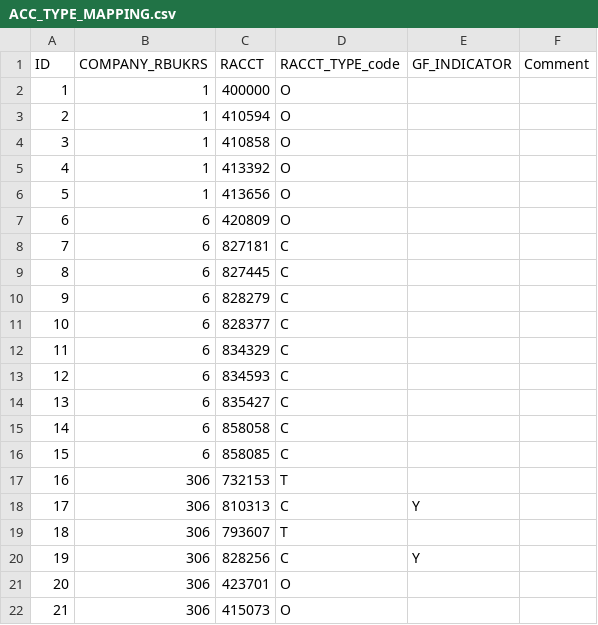
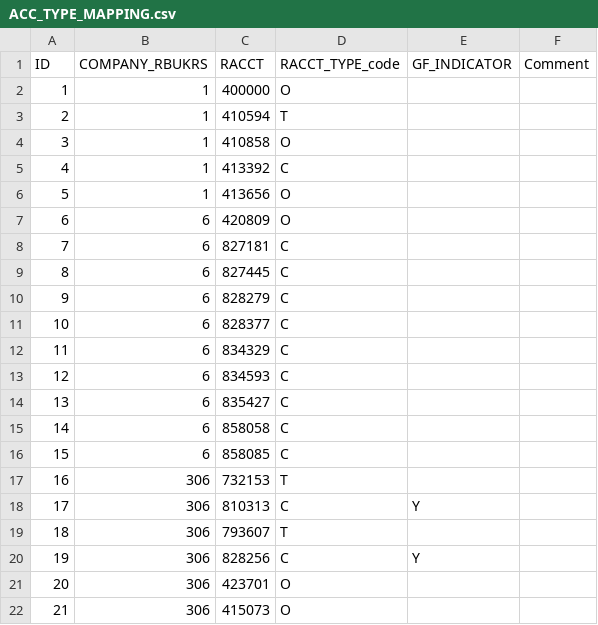
Before and after one commit to KamilCuper/SDFA, a CSV file: db/data/ACC_TYPE_MAPPING.csv, drawn as a sheet.

Commit message:
changes in MSInput facets and data for MSInput and Financial_Input

```diff
--- a/db/data/ACC_TYPE_MAPPING.csv
+++ b/db/data/ACC_TYPE_MAPPING.csv
@@ -2,5 +2,5 @@ ID,COMPANY_RBUKRS,RACCT,RACCT_TYPE_code,GF_INDICATOR,Comment
 1,1,400000,O,,
-2,1,410594,O,,
+2,1,410594,T,,
 3,1,410858,O,,
-4,1,413392,O,,
+4,1,413392,C,,
 5,1,413656,O,,
```
Also changed, not shown: 11 other files.
